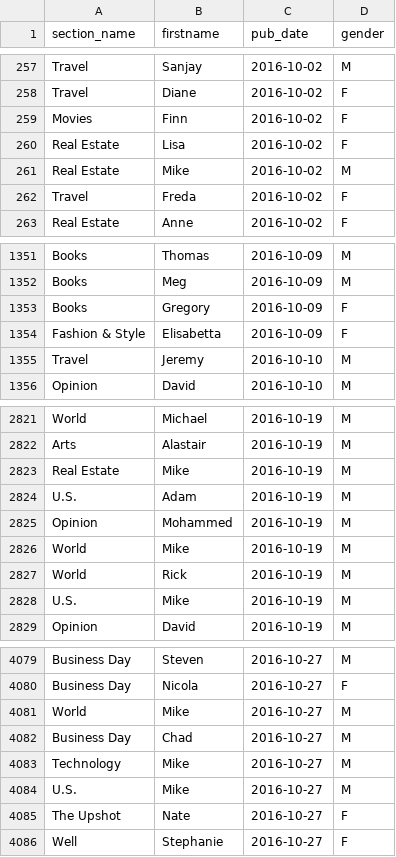
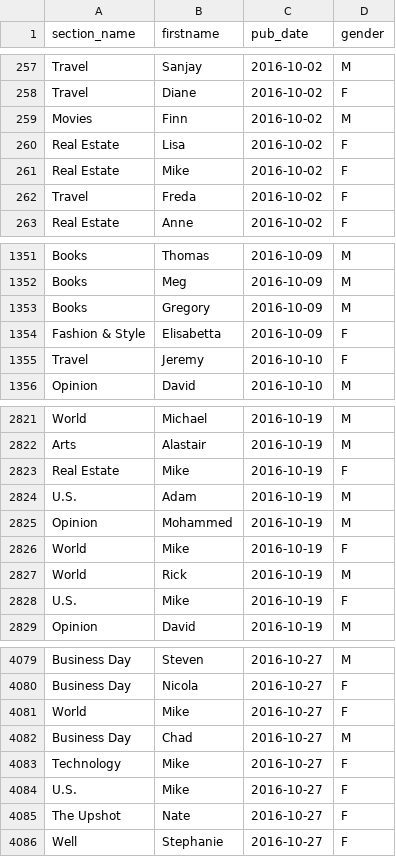
Before and after one commit to wkantaros/nyt-data, a CSV file: data/2016-10.csv, drawn as a sheet; only a part is shown, gaps mark what is left out; the diff covers the shown part only.

```diff
--- a/data/2016-10.csv
+++ b/data/2016-10.csv
@@ -258,5 +258,5 @@ Travel,Sanjay,2016-10-02,M
 Travel,Diane,2016-10-02,F
-Movies,Finn,2016-10-02,F
+Movies,Finn,2016-10-02,M
 Real Estate,Lisa,2016-10-02,F
-Real Estate,Mike,2016-10-02,M
+Real Estate,Mike,2016-10-02,F
 Travel,Freda,2016-10-02,F
@@ -1352,5 +1352,5 @@ Books,Thomas,2016-10-09,M
 Books,Meg,2016-10-09,M
-Books,Gregory,2016-10-09,F
+Books,Gregory,2016-10-09,M
 Fashion & Style,Elisabetta,2016-10-09,F
-Travel,Jeremy,2016-10-10,M
+Travel,Jeremy,2016-10-10,F
 Opinion,David,2016-10-10,M
@@ -2822,8 +2822,8 @@ World,Michael,2016-10-19,M
 Arts,Alastair,2016-10-19,M
-Real Estate,Mike,2016-10-19,M
+Real Estate,Mike,2016-10-19,F
 U.S.,Adam,2016-10-19,M
 Opinion,Mohammed,2016-10-19,M
-World,Mike,2016-10-19,M
+World,Mike,2016-10-19,F
 World,Rick,2016-10-19,M
-U.S.,Mike,2016-10-19,M
+U.S.,Mike,2016-10-19,F
 Opinion,David,2016-10-19,M
@@ -4080,6 +4080,6 @@ Business Day,Steven,2016-10-27,M
 Business Day,Nicola,2016-10-27,F
-World,Mike,2016-10-27,M
+World,Mike,2016-10-27,F
 Business Day,Chad,2016-10-27,M
-Technology,Mike,2016-10-27,M
-U.S.,Mike,2016-10-27,M
+Technology,Mike,2016-10-27,F
+U.S.,Mike,2016-10-27,F
 The Upshot,Nate,2016-10-27,F
```
Also changed, not shown: 114 edited cells elsewhere in this file, data/2016-11.csv, data/2016-12.csv.
